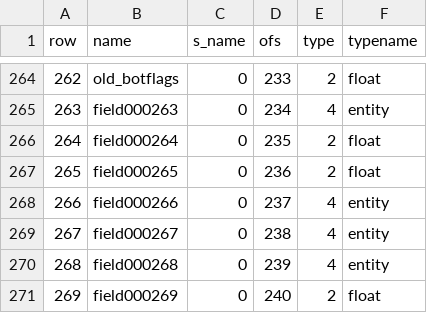
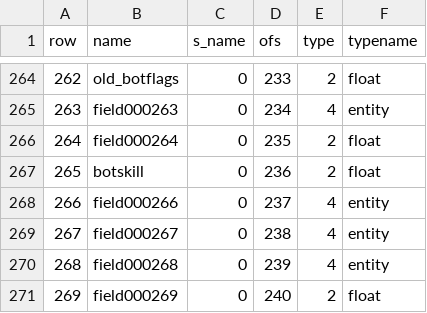
Before and after one commit to nickgovier/DeQCC, a CSV file: obots/_original_progs_fields.csv, drawn as a sheet; only a part is shown, gaps mark what is left out.

```diff
--- a/obots/_original_progs_fields.csv
+++ b/obots/_original_progs_fields.csv
@@ -266,3 +266,3 @@ row,name,s_name,ofs,type,typename
 264,field000264,0,235,2,float
-265,field000265,0,236,2,float
+265,botskill,0,236,2,float
 266,field000266,0,237,4,entity
```
Also changed, not shown: obots/_original_progs_globaldefs.csv, 19 other files.
